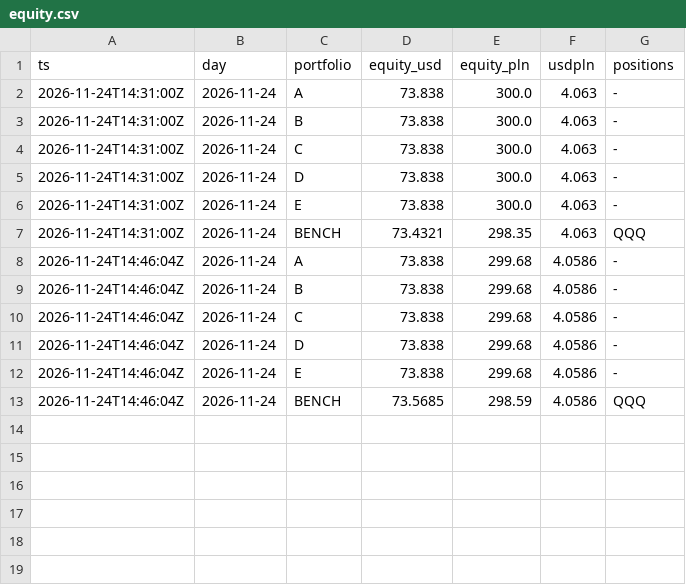
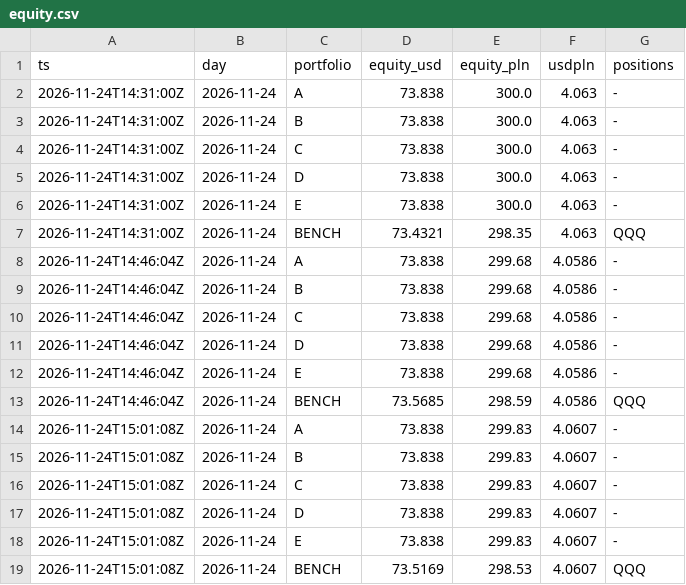
Before and after one commit to klasieyolo-jpg/gielda-max, a CSV file: data/equity.csv, drawn as a sheet.

```diff
--- a/data/equity.csv
+++ b/data/equity.csv
@@ -13 +13,7 @@ ts,day,portfolio,equity_usd,equity_pln,usdpln,positions
 2026-11-24T14:46:04Z,2026-11-24,BENCH,73.5685,298.59,4.0586,QQQ
+2026-11-24T15:01:08Z,2026-11-24,A,73.838,299.83,4.0607,-
+2026-11-24T15:01:08Z,2026-11-24,B,73.838,299.83,4.0607,-
+2026-11-24T15:01:08Z,2026-11-24,C,73.838,299.83,4.0607,-
+2026-11-24T15:01:08Z,2026-11-24,D,73.838,299.83,4.0607,-
+2026-11-24T15:01:08Z,2026-11-24,E,73.838,299.83,4.0607,-
+2026-11-24T15:01:08Z,2026-11-24,BENCH,73.5169,298.53,4.0607,QQQ
```
Also changed, not shown: 3 other files.
